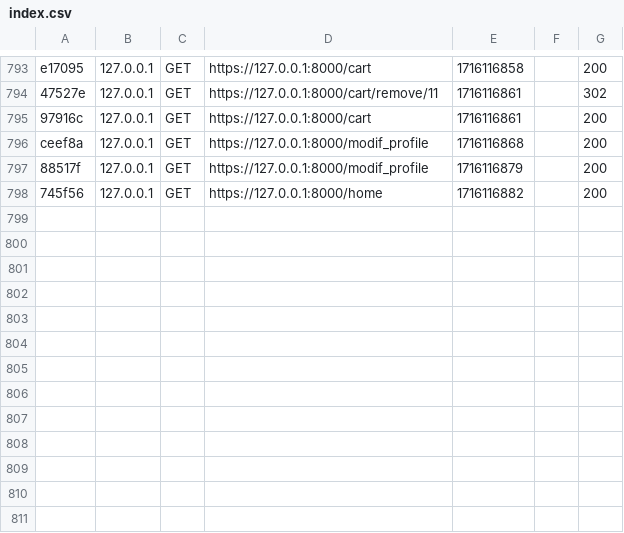
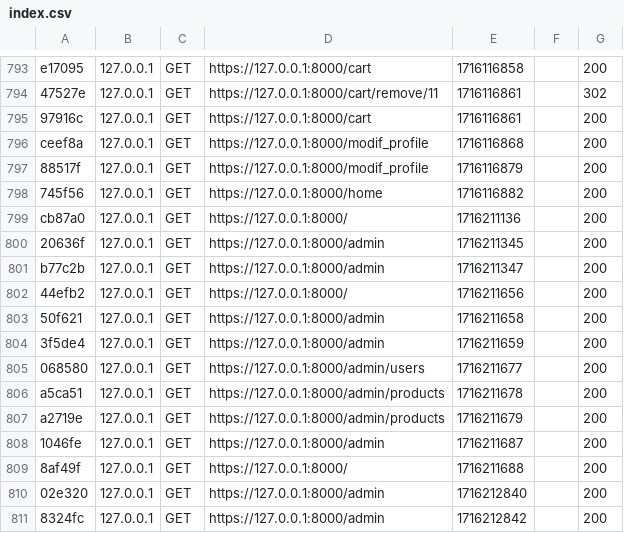
Before and after one commit to Helixo95/DevWeb-ING1, a CSV file: var/cache/dev/profiler/index.csv, drawn as a sheet; only a part is shown, gaps mark what is left out.

```diff
--- a/var/cache/dev/profiler/index.csv
+++ b/var/cache/dev/profiler/index.csv
@@ -798 +798,14 @@ ceef8a,127.0.0.1,GET,https://127.0.0.1:8000/modif_profile,1716116868,,200
 745f56,127.0.0.1,GET,https://127.0.0.1:8000/home,1716116882,,200
+cb87a0,127.0.0.1,GET,https://127.0.0.1:8000/,1716211136,,200
+20636f,127.0.0.1,GET,https://127.0.0.1:8000/admin,1716211345,,200
+b77c2b,127.0.0.1,GET,https://127.0.0.1:8000/admin,1716211347,,200
+44efb2,127.0.0.1,GET,https://127.0.0.1:8000/,1716211656,,200
+50f621,127.0.0.1,GET,https://127.0.0.1:8000/admin,1716211658,,200
+3f5de4,127.0.0.1,GET,https://127.0.0.1:8000/admin,1716211659,,200
+068580,127.0.0.1,GET,https://127.0.0.1:8000/admin/users,1716211677,,200
+a5ca51,127.0.0.1,GET,https://127.0.0.1:8000/admin/products,1716211678,,200
+a2719e,127.0.0.1,GET,https://127.0.0.1:8000/admin/products,1716211679,,200
+1046fe,127.0.0.1,GET,https://127.0.0.1:8000/admin,1716211687,,200
+8af49f,127.0.0.1,GET,https://127.0.0.1:8000/,1716211688,,200
+02e320,127.0.0.1,GET,https://127.0.0.1:8000/admin,1716212840,,200
+8324fc,127.0.0.1,GET,https://127.0.0.1:8000/admin,1716212842,,200
```
Also changed, not shown: 16 other files.
